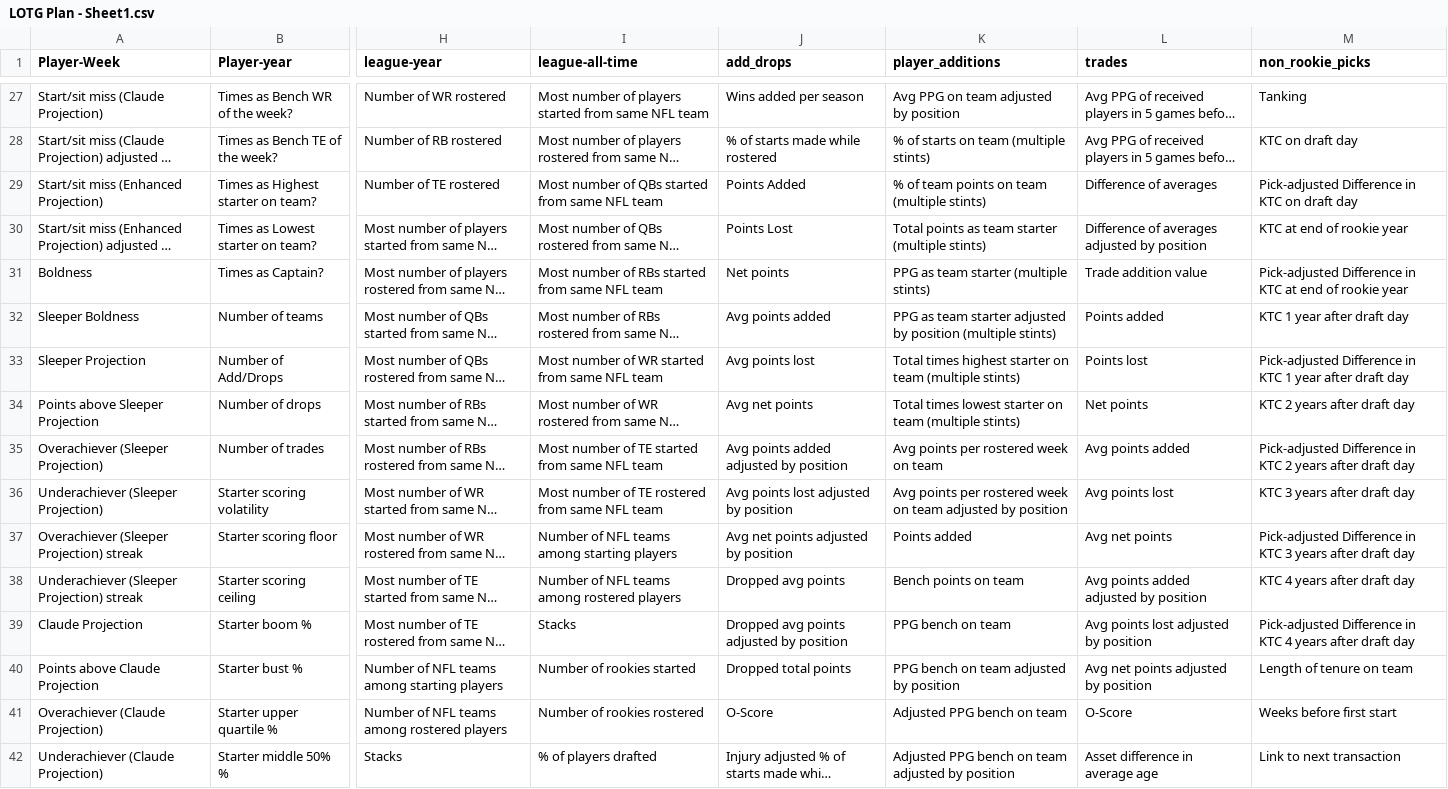
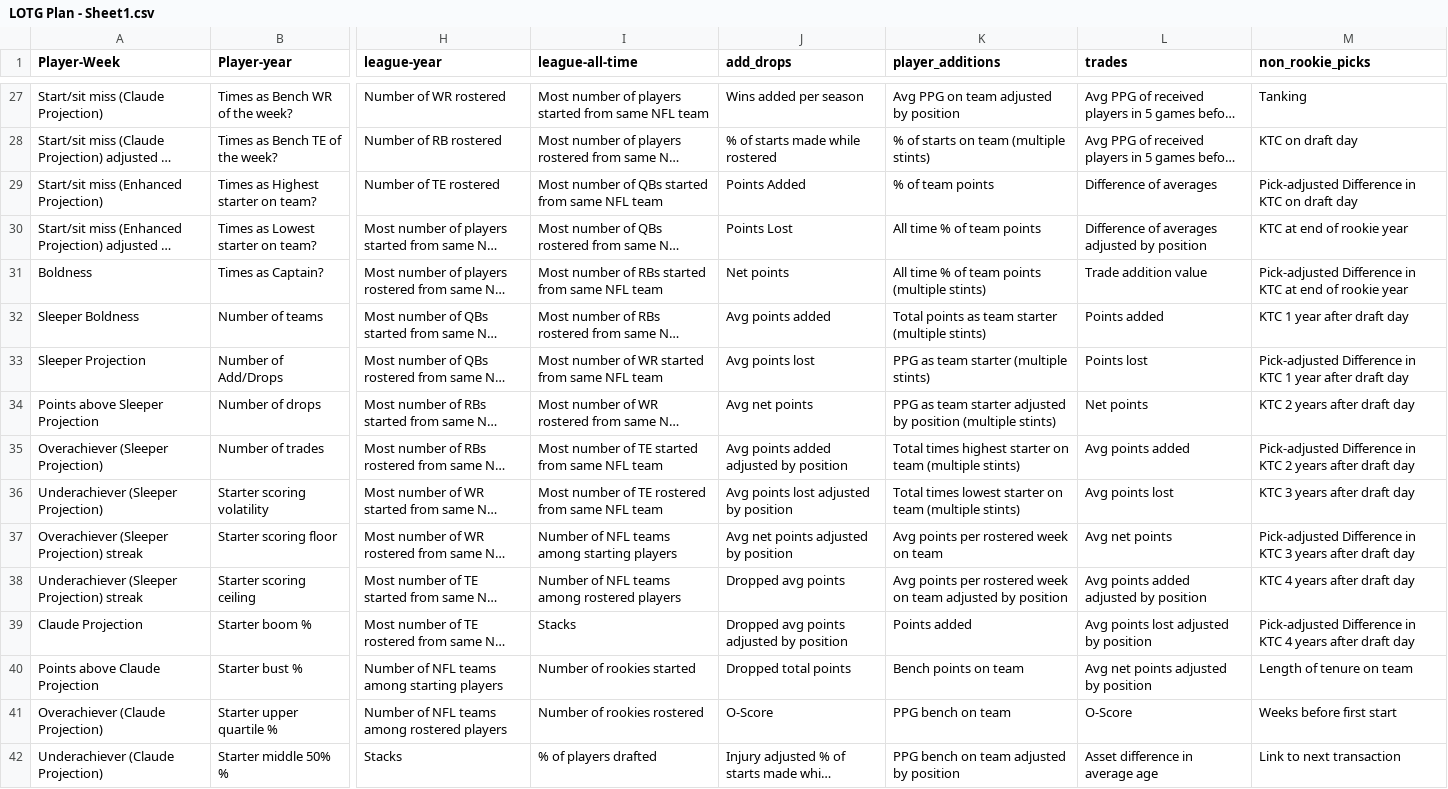
Before and after one commit to Oliverwkw/LOTG-Stats, a CSV file: plan/LOTG Plan - Sheet1.csv, drawn as a sheet; only a part is shown, gaps mark what is left out; long unchanged cells end in …; the diff covers the shown part only; the diff names each change by its address in the sheet, - before the commit and + after, or states it on an @@ line.

```diff
--- a/plan/LOTG Plan - Sheet1.csv
+++ b/plan/LOTG Plan - Sheet1.csv
-K29 (player_additions): % of team points on team (multiple stints)
+K29 (player_additions): % of team points
-K30 (player_additions): Total points as team starter (multiple stints)
+K30 (player_additions): All time % of team points
-K31 (player_additions): PPG as team starter (multiple stints)
+K31 (player_additions): All time % of team points (multiple stints)
-K32 (player_additions): PPG as team starter adjusted by position (multiple stints)
+K32 (player_additions): Total points as team starter (multiple stints)
-K33 (player_additions): Total times highest starter on team (multiple stints)
+K33 (player_additions): PPG as team starter (multiple stints)
-K34 (player_additions): Total times lowest starter on team (multiple stints)
+K34 (player_additions): PPG as team starter adjusted by position (multiple stints)
-K35 (player_additions): Avg points per rostered week on team
+K35 (player_additions): Total times highest starter on team (multiple stints)
-K36 (player_additions): Avg points per rostered week on team adjusted by position
+K36 (player_additions): Total times lowest starter on team (multiple stints)
-K37 (player_additions): Points added
+K37 (player_additions): Avg points per rostered week on team
-K38 (player_additions): Bench points on team
+K38 (player_additions): Avg points per rostered week on team adjusted by position
-K39 (player_additions): PPG bench on team
+K39 (player_additions): Points added
-K40 (player_additions): PPG bench on team adjusted by position
+K40 (player_additions): Bench points on team
-K41 (player_additions): Adjusted PPG bench on team
+K41 (player_additions): PPG bench on team
-K42 (player_additions): Adjusted PPG bench on team adjusted by position
+K42 (player_additions): PPG bench on team adjusted by position
```
Also changed, not shown: 29 edited cells elsewhere in this file, plan/phase14_phrasing.csv, 7 other files.
